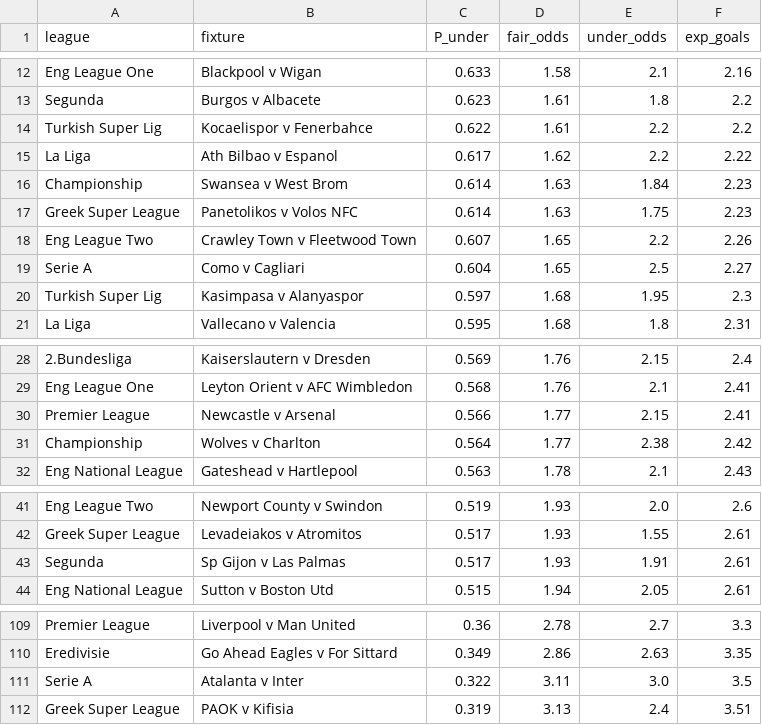
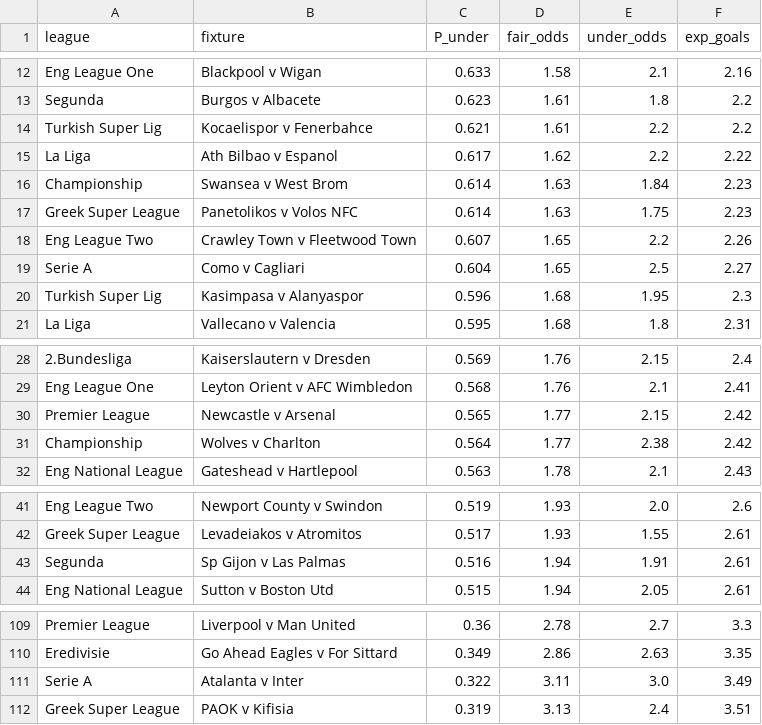
Before and after one commit to prescottrp74/better-bets-picks, a CSV file: docs/picks.csv, drawn as a sheet; only a part is shown, gaps mark what is left out; the diff covers the shown part only; the diff names each change by its address in the sheet, - before the commit and + after, or states it on an @@ line.

```diff
--- a/docs/picks.csv
+++ b/docs/picks.csv
-C14 (P_under): 0.622
+C14 (P_under): 0.621
-C20 (P_under): 0.597
+C20 (P_under): 0.596
-C30 (P_under): 0.566
+C30 (P_under): 0.565
-F30 (exp_goals): 2.41
+F30 (exp_goals): 2.42
-C43 (P_under): 0.517
+C43 (P_under): 0.516
-D43 (fair_odds): 1.93
+D43 (fair_odds): 1.94
-F111 (exp_goals): 3.5
+F111 (exp_goals): 3.49
```
Also changed, not shown: 1 added row, 1 removed row and 8 edited cells elsewhere in this file, 2 other files.
